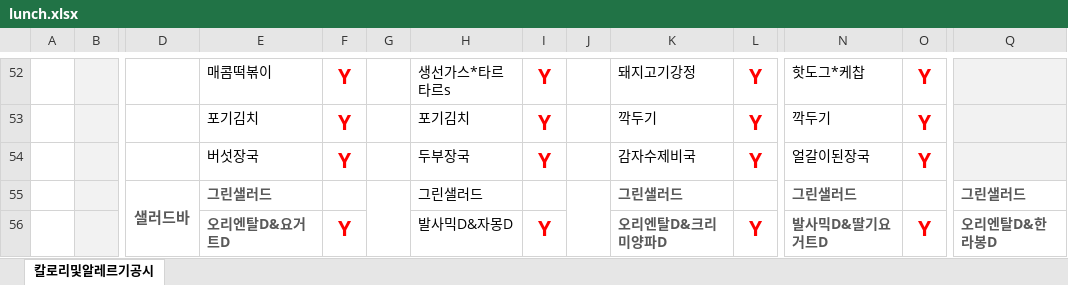
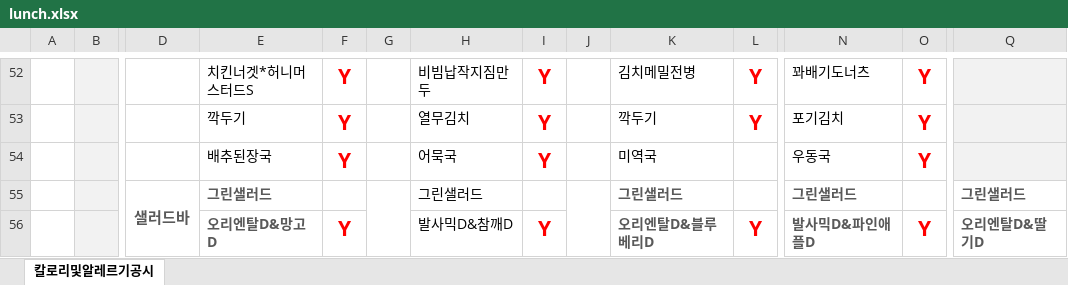
Before and after one commit to JAAAAAEMKIM/lunch-bot, an Excel workbook: lunch.xlsx, sheet 칼로리및알레르기공시, drawn as a sheet; only a part is shown, gaps mark what is left out; values as stored, in another font and other column widths than the file's, no borders; charts and pictures not drawn; removed rows and columns are numbered as before the commit, all else as after; rows hold the shown columns only; the diff covers the shown part only; the diff names each change by its address in the sheet, - before the commit and + after, or states it on an @@ line.

```diff
--- a/lunch.xlsx (sheet 칼로리및알레르기공시)
+++ b/lunch.xlsx (sheet 칼로리및알레르기공시)
-E52: 매콤떡볶이
+E52: 치킨너겟*허니머스터드S
-H52: 생선가스*타르타르s
+H52: 비빔납작지짐만두
-K52: 돼지고기강정
+K52: 김치메밀전병
-N52: 핫도그*케찹
+N52: 꽈배기도너츠
-E53: 포기김치
+E53: 깍두기
-H53: 포기김치
+H53: 열무김치
-N53: 깍두기
+N53: 포기김치
-row 54:  |  |  | 버섯장국 | Y |  | 두부장국 | Y |  | 감자수제비국 | Y | 얼갈이된장국 | Y
+row 54:  |  |  | 배추된장국 | Y |  | 어묵국 | Y |  | 미역국 |  | 우동국 | Y
-E56: 오리엔탈D&요거트D
+E56: 오리엔탈D&망고D
-H56: 발사믹D&자몽D
+H56: 발사믹D&참깨D
-K56: 오리엔탈D&크리미양파D
+K56: 오리엔탈D&블루베리D
-N56: 발사믹D&딸기요거트D
+N56: 발사믹D&파인애플D
-Q56: 오리엔탈D&한라봉D
+Q56: 오리엔탈D&딸기D
```
Also changed, not shown: 19 added rows, 19 removed rows, 80 edited cells and merged cells elsewhere in this sheet, formulas that keep their value, charts or pictures, 2 other files.
